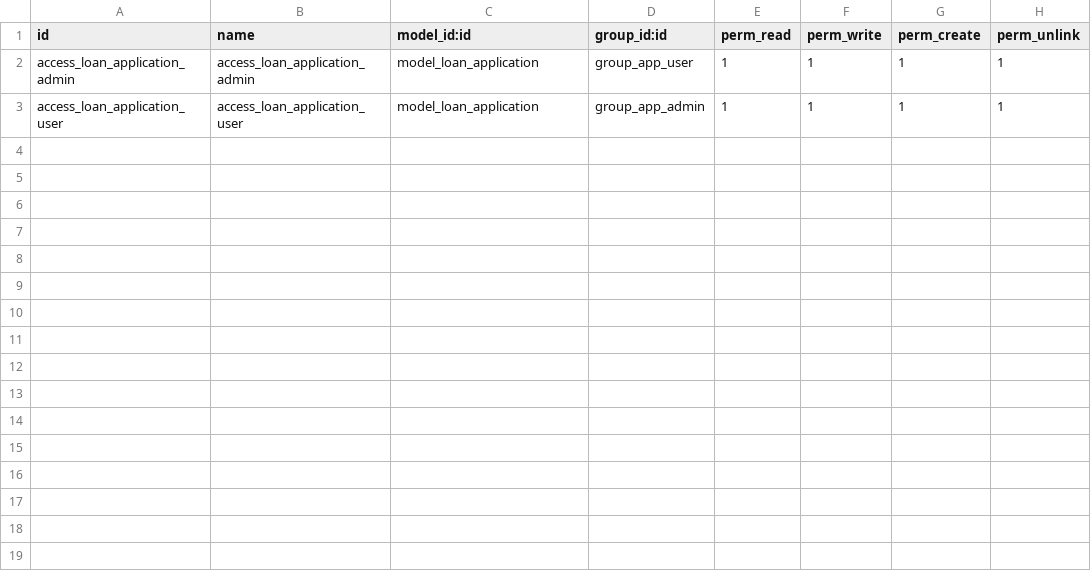
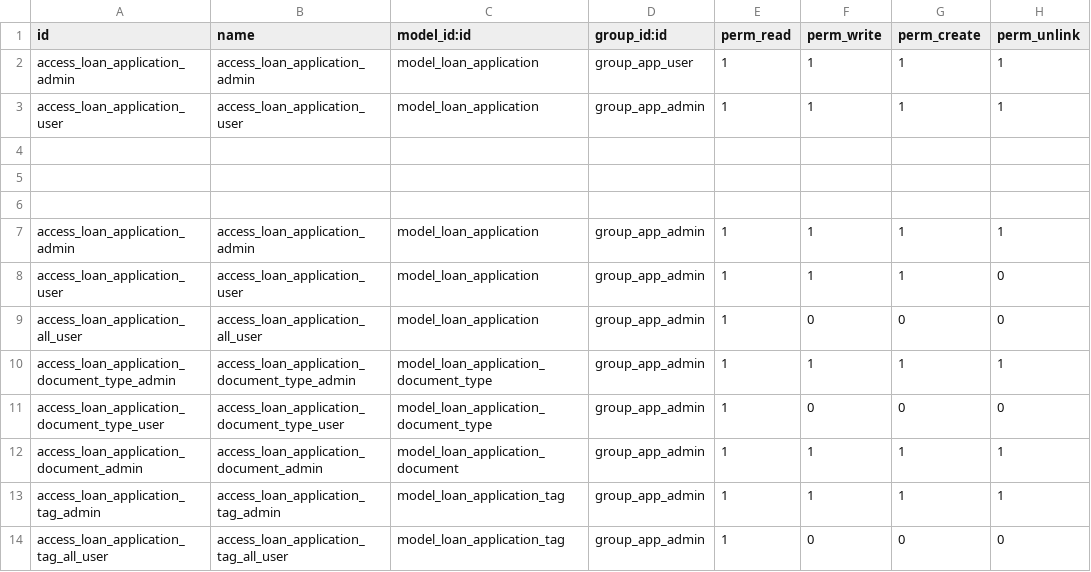
Before and after one commit to LakConrad/OdooTraining2, a CSV file: motorcycle_financing/security/ir.model.access.csv, drawn as a sheet; the diff names each change by its address in the sheet, - before the commit and + after, or states it on an @@ line.

Commit message:
message

```diff
--- a/motorcycle_financing/security/ir.model.access.csv
+++ b/motorcycle_financing/security/ir.model.access.csv
+row 4: (empty)
+row 5: (empty)
+row 6: (empty)
+row 7: access_loan_application_admin | access_loan_application_admin | model_loan_application | group_app_admin | 1 | 1 | 1 | 1
+row 8: access_loan_application_user | access_loan_application_user | model_loan_application | group_app_admin | 1 | 1 | 1 | 0
+row 9: access_loan_application_all_user | access_loan_application_all_user | model_loan_application | group_app_admin | 1 | 0 | 0 | 0
+row 10: access_loan_application_document_type_admin | access_loan_application_document_type_admin | model_loan_application_document_type | group_app_admin | 1 | 1 | 1 | 1
+row 11: access_loan_application_document_type_user | access_loan_application_document_type_user | model_loan_application_document_type | group_app_admin | 1 | 0 | 0 | 0
+row 12: access_loan_application_document_admin | access_loan_application_document_admin | model_loan_application_document | group_app_admin | 1 | 1 | 1 | 1
+row 13: access_loan_application_tag_admin | access_loan_application_tag_admin | model_loan_application_tag | group_app_admin | 1 | 1 | 1 | 1
+row 14: access_loan_application_tag_all_user | access_loan_application_tag_all_user | model_loan_application_tag | group_app_admin | 1 | 0 | 0 | 0
```
